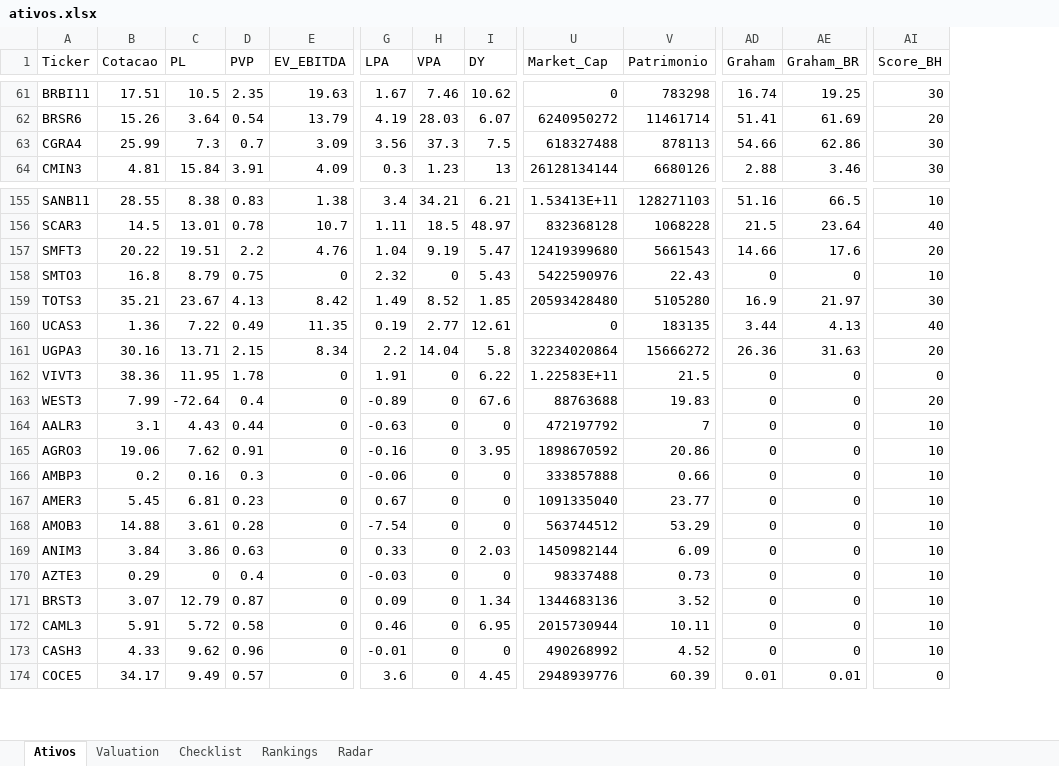
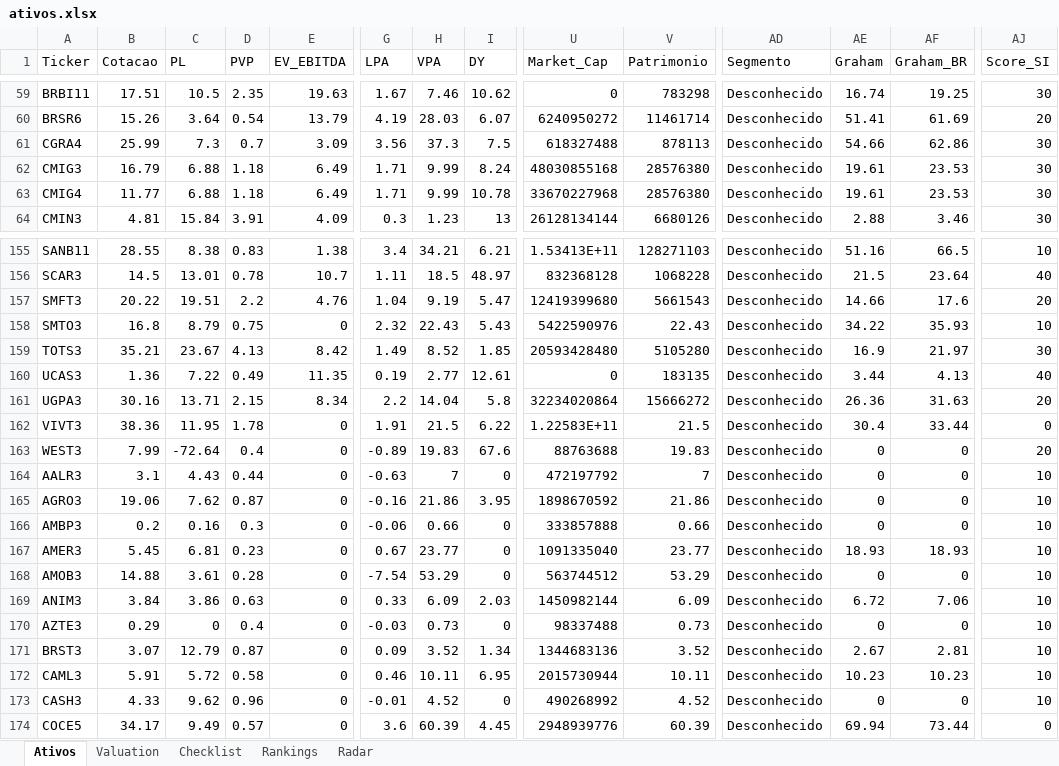
Before and after one commit to carlossobral/sobral_invest, an Excel workbook: ativos.xlsx, sheet Ativos, drawn as a sheet; only a part is shown, gaps mark what is left out; values as stored, in another font and other column widths than the file's, no cell formats; addresses are those after the commit; rows hold the shown columns only; the diff covers the shown part only; the diff names each change by its address in the sheet, - before the commit and + after, or states it on an @@ line.

```diff
--- a/ativos.xlsx (sheet Ativos)
+++ b/ativos.xlsx (sheet Ativos)
+column AD (Segmento), rows 59-61: all Desconhecido; row 64: Desconhecido; rows 155-174: all Desconhecido
-AJ1: Score_BH
+AJ1: Score_SI
+row 62: CMIG3 | 16.79 | 6.88 | 1.18 | 6.49 | 1.71 | 9.99 | 8.24 | 48030855168 | 28576380 | Desconhecido | 19.61 | 23.53 | 30
+row 63: CMIG4 | 11.77 | 6.88 | 1.18 | 6.49 | 1.71 | 9.99 | 10.78 | 33670227968 | 28576380 | Desconhecido | 19.61 | 23.53 | 30
-H158 (VPA): 0
+H158 (VPA): 22.43
-AE158 (Graham): 0
+AE158 (Graham): 34.22
-AF158 (Graham_BR): 0
+AF158 (Graham_BR): 35.93
-H162 (VPA): 0
+H162 (VPA): 21.5
-AE162 (Graham): 0
+AE162 (Graham): 30.4
-AF162 (Graham_BR): 0
+AF162 (Graham_BR): 33.44
-H163 (VPA): 0
+H163 (VPA): 19.83
-H164 (VPA): 0
+H164 (VPA): 7
-D165 (PVP): 0.91
+D165 (PVP): 0.87
-H165 (VPA): 0
+H165 (VPA): 21.86
-V165 (Patrimonio): 20.86
+V165 (Patrimonio): 21.86
-H166 (VPA): 0
+H166 (VPA): 0.66
-H167 (VPA): 0
+H167 (VPA): 23.77
-AE167 (Graham): 0
+AE167 (Graham): 18.93
-AF167 (Graham_BR): 0
+AF167 (Graham_BR): 18.93
-H168 (VPA): 0
+H168 (VPA): 53.29
-H169 (VPA): 0
+H169 (VPA): 6.09
-AE169 (Graham): 0
+AE169 (Graham): 6.72
-AF169 (Graham_BR): 0
+AF169 (Graham_BR): 7.06
-H170 (VPA): 0
+H170 (VPA): 0.73
-H171 (VPA): 0
+H171 (VPA): 3.52
-AE171 (Graham): 0
+AE171 (Graham): 2.67
-AF171 (Graham_BR): 0
+AF171 (Graham_BR): 2.81
-H172 (VPA): 0
+H172 (VPA): 10.11
-AE172 (Graham): 0
+AE172 (Graham): 10.23
-AF172 (Graham_BR): 0
+AF172 (Graham_BR): 10.23
-H173 (VPA): 0
+H173 (VPA): 4.52
-H174 (VPA): 0
+H174 (VPA): 60.39
-AE174 (Graham): 0.01
+AE174 (Graham): 69.94
-AF174 (Graham_BR): 0.01
+AF174 (Graham_BR): 73.44
```
Also changed, not shown: 2 removed rows, 1 moved row and 172 edited cells elsewhere in this sheet, sheet Rankings, sheet Valuation, sheet Checklist, sheet Radar, cell formats.
